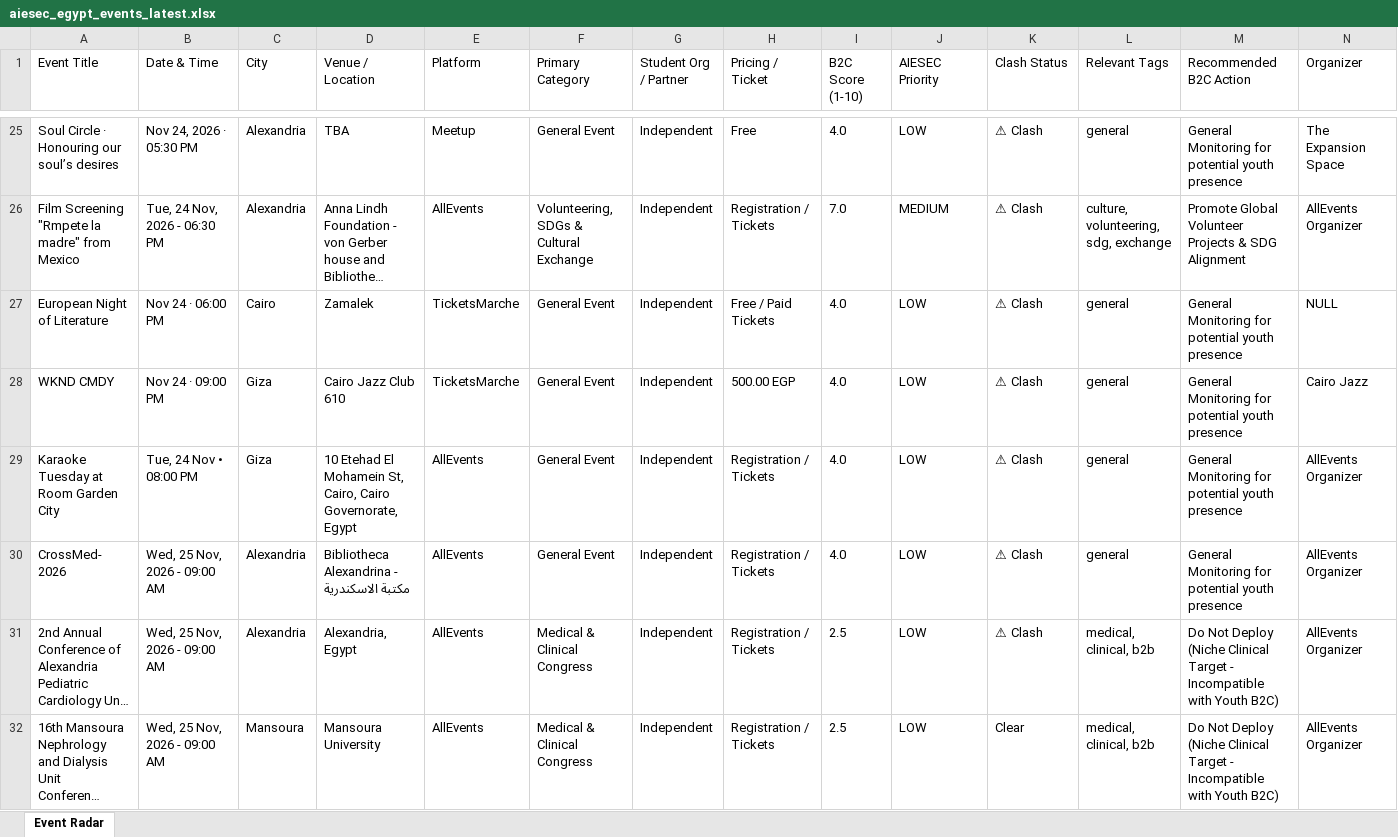
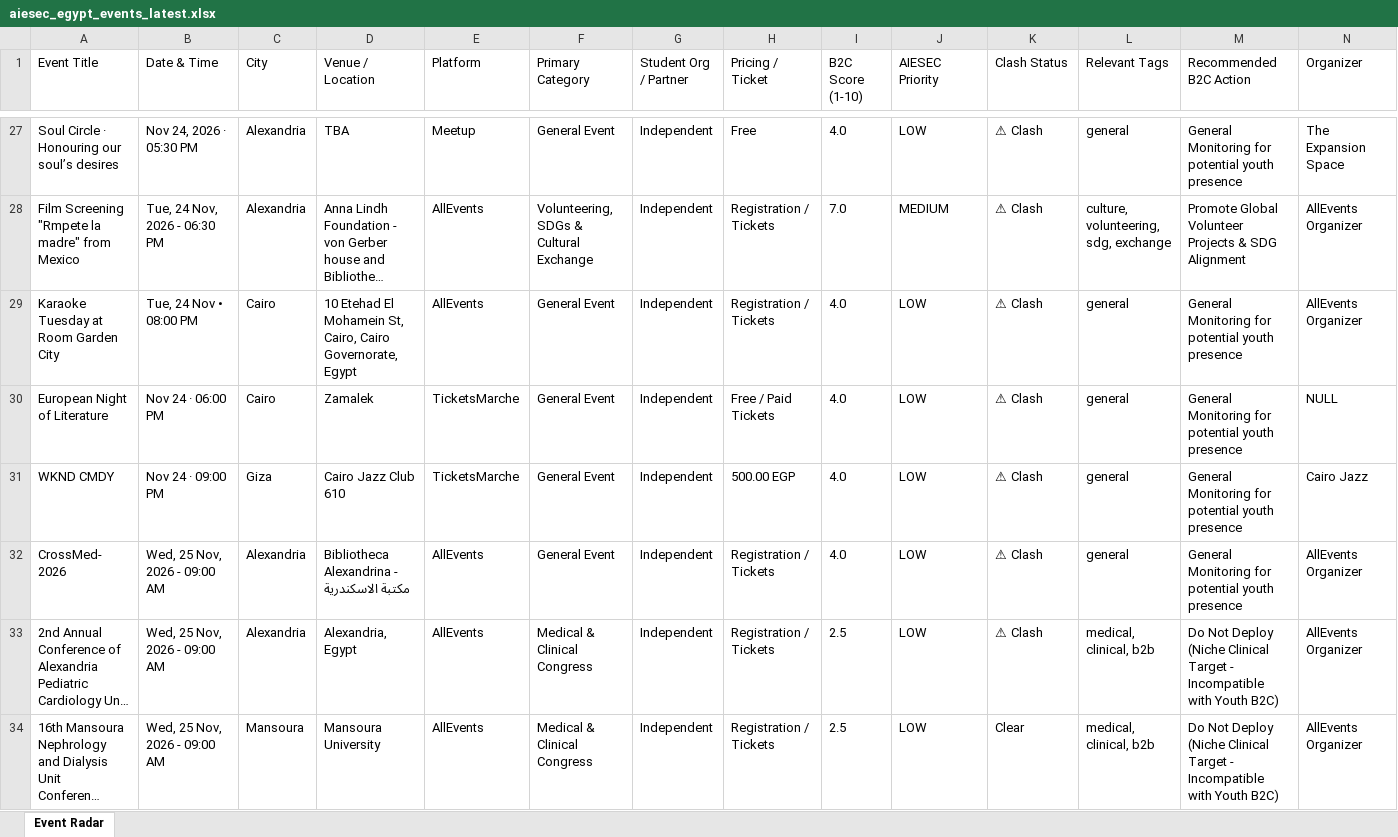
Before and after one commit to abdelrahmanmotazz/aiesec-event-radar, an Excel workbook: data/aiesec_egypt_events_latest.xlsx, sheet Event Radar, drawn as a sheet; only a part is shown, gaps mark what is left out; long unchanged cells end in …; values as stored, in another font and other column widths than the file's, no borders; removed rows and columns are numbered as before the commit, all else as after; rows hold the shown columns only; the diff covers the shown part only; the diff names each change by its address in the sheet, - before the commit and + after, or states it on an @@ line.

```diff
--- a/data/aiesec_egypt_events_latest.xlsx (sheet Event Radar)
+++ b/data/aiesec_egypt_events_latest.xlsx (sheet Event Radar)
+row 29: Karaoke Tuesday at Room Garden City | Tue, 24 Nov • 08:00 PM | Cairo | 10 Etehad El Mohamein St, Cairo, Cairo Governorate, Egypt | AllEvents | General Event | Independent | Registration / Tickets | 4.0 | LOW | ⚠ Clash | general | General Monitoring for potential youth presence | AllEvents Organizer
-row 29: Karaoke Tuesday at Room Garden City | Tue, 24 Nov • 08:00 PM | Giza | 10 Etehad El Mohamein St, Cairo, Cairo Governorate, Egypt | AllEvents | General Event | Independent | Registration / Tickets | 4.0 | LOW | ⚠ Clash | general | General Monitoring for potential youth presence | AllEvents Organizer
```
Also changed, not shown: 26 added rows, 11 removed rows, 10 moved rows and 95 edited cells elsewhere in this sheet, data/egypt_b2c_events_latest.xlsx, docs/data/aiesec_egypt_events_latest.xlsx, 10 other files.
